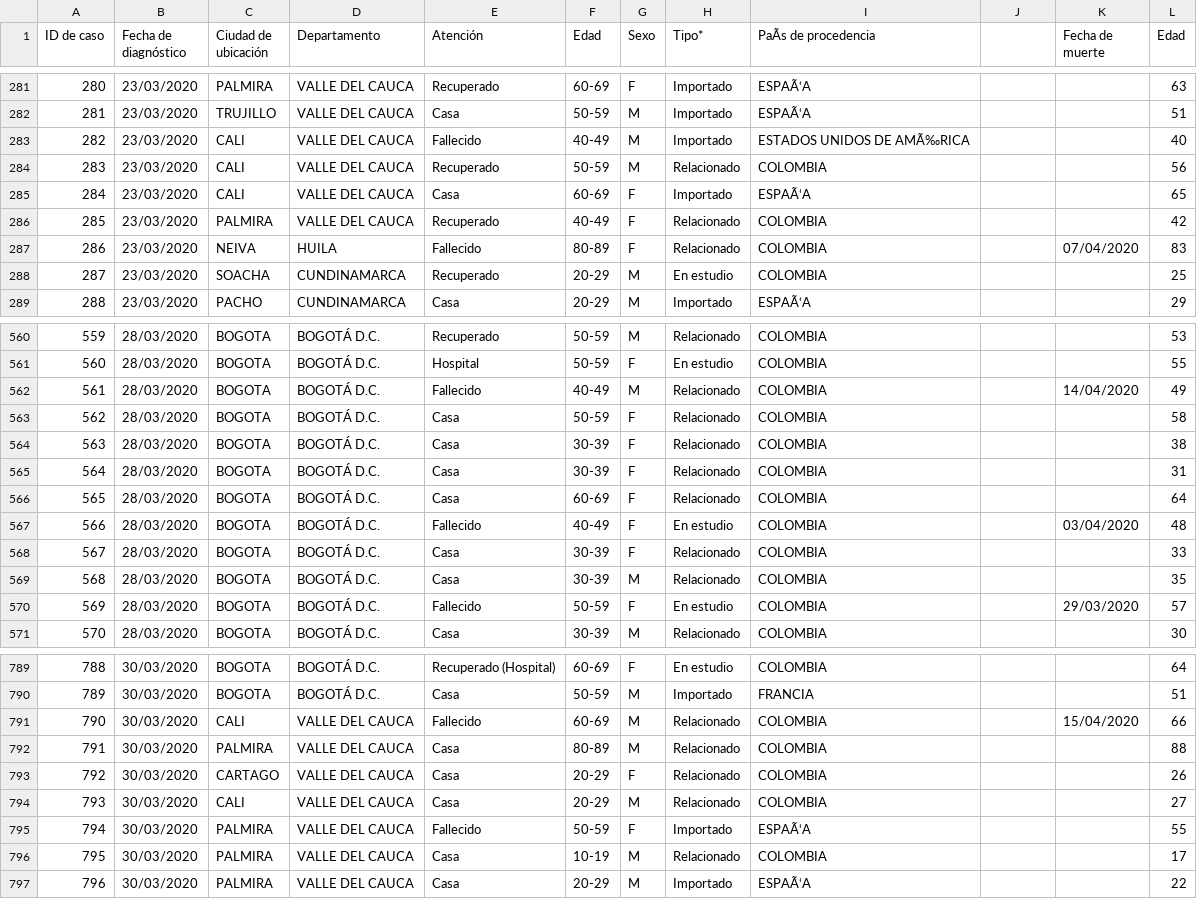
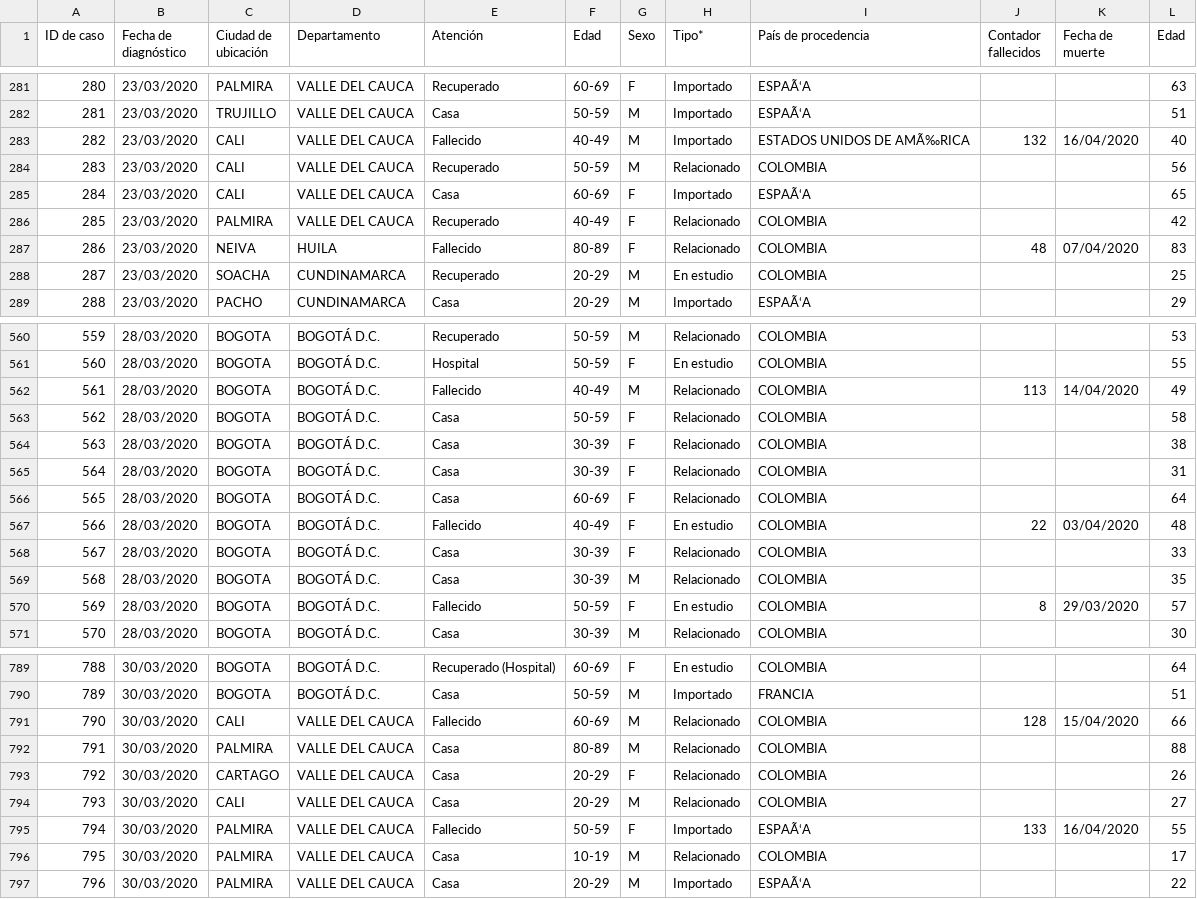
Before and after one commit to kyrosan/Covid-19-Colombia, a CSV file: Casos confirmados.csv, drawn as a sheet; only a part is shown, gaps mark what is left out; the diff covers the shown part only; the diff names each change by its address in the sheet, - before the commit and + after, or states it on an @@ line.

```diff
--- a/Casos confirmados.csv
+++ b/Casos confirmados.csv
-I1: PaÃs de procedencia
+I1: País de procedencia
-J1: (empty)
+J1: Contador fallecidos
-J283 (Contador fallecidos): (empty)
+J283 (Contador fallecidos): 132
-K283 (Fecha de muerte): (empty)
+K283 (Fecha de muerte): 16/04/2020
-J287 (Contador fallecidos): (empty)
+J287 (Contador fallecidos): 48
-J562 (Contador fallecidos): (empty)
+J562 (Contador fallecidos): 113
-J567 (Contador fallecidos): (empty)
+J567 (Contador fallecidos): 22
-J570 (Contador fallecidos): (empty)
+J570 (Contador fallecidos): 8
-J791 (Contador fallecidos): (empty)
+J791 (Contador fallecidos): 128
-J795 (Contador fallecidos): (empty)
+J795 (Contador fallecidos): 133
-K795 (Fecha de muerte): (empty)
+K795 (Fecha de muerte): 16/04/2020
```
Also changed, not shown: 148 edited cells elsewhere in this file.
